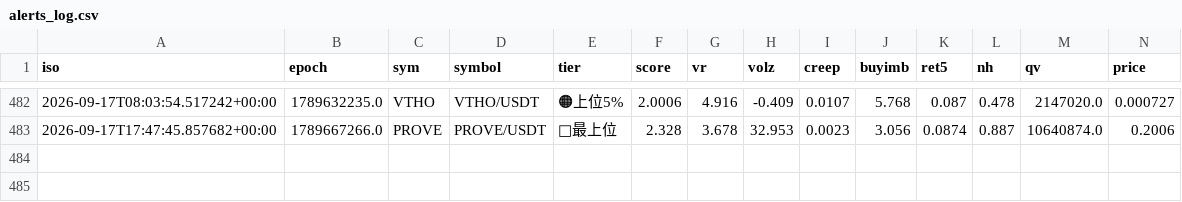
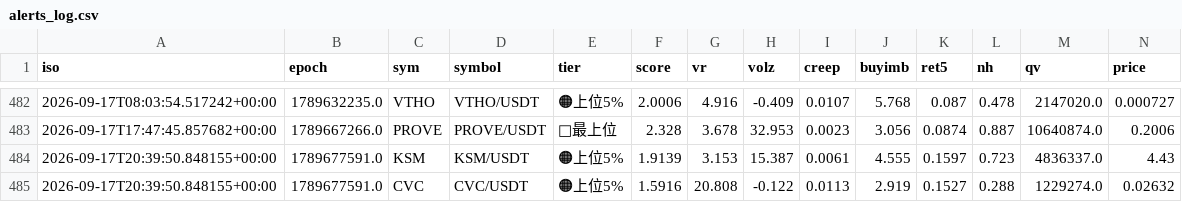
Before and after one commit to divisas072-ui/pump_scan.py, a CSV file: alerts_log.csv, drawn as a sheet; only a part is shown, gaps mark what is left out; rows hold the shown columns only; the diff names each change by its address in the sheet, - before the commit and + after, or states it on an @@ line.

```diff
--- a/alerts_log.csv
+++ b/alerts_log.csv
+row 484: 2026-09-17T20:39:50.848155+00:00 | 1789677591.0 | KSM | KSM/USDT | 🟠上位5% | 1.9139 | 3.153 | 15.387 | 0.0061 | 4.555 | 0.1597 | 0.723 | 4836337.0 | 4.43
+row 485: 2026-09-17T20:39:50.848155+00:00 | 1789677591.0 | CVC | CVC/USDT | 🟠上位5% | 1.5916 | 20.808 | -0.122 | 0.0113 | 2.919 | 0.1527 | 0.288 | 1229274.0 | 0.02632
```
Also changed, not shown: outcomes_log.csv, 2 other files.
